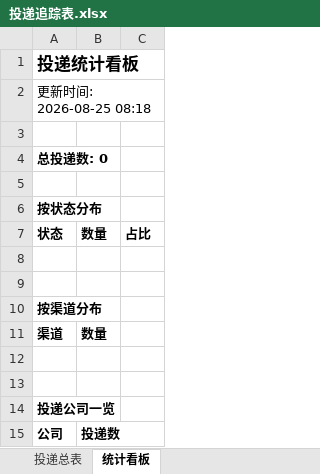
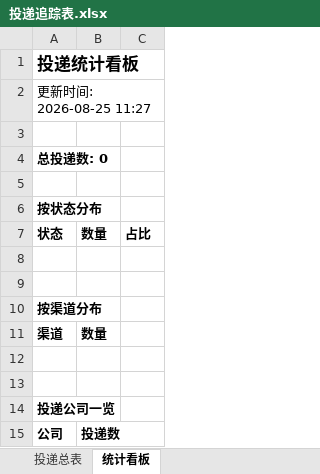
Before and after one commit to es4625/wenke-radar, an Excel workbook: reports/投递追踪表.xlsx, sheet 统计看板, drawn as a sheet; values as stored, in another font and other column widths than the file's, no borders; the diff names each change by its address in the sheet, - before the commit and + after, or states it on an @@ line.

Commit message:
📰 秋招雷达日报 2026-08-25

```diff
--- a/reports/投递追踪表.xlsx (sheet 统计看板)
+++ b/reports/投递追踪表.xlsx (sheet 统计看板)
-A2: 更新时间: 2026-08-25 08:18
+A2: 更新时间: 2026-08-25 11:27
```
